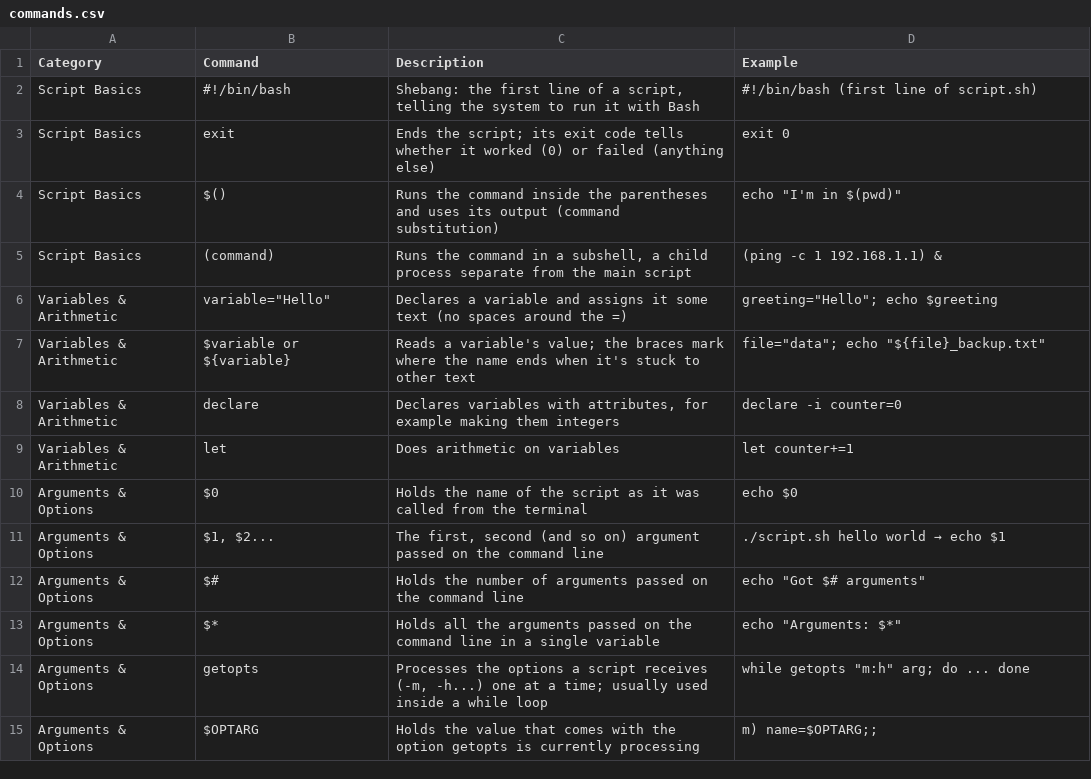
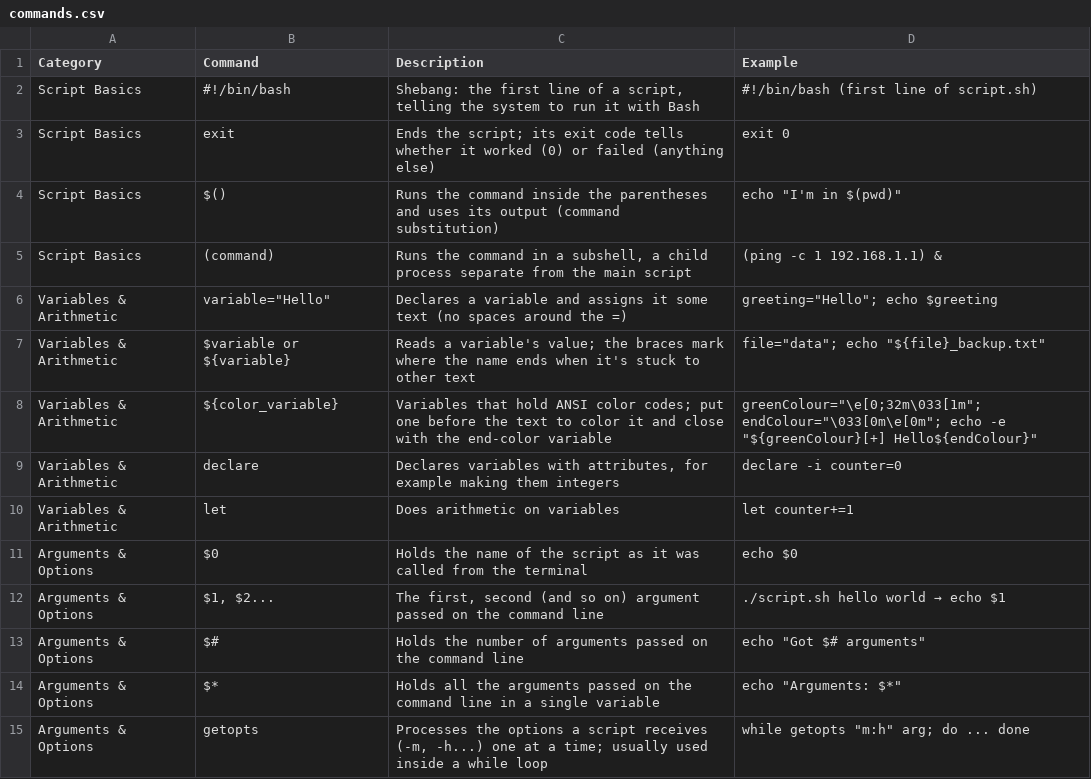
Before and after one commit to TrueOwl-Override/Bash-Scripting-From-Scratch, a CSV file: data/commands.csv, drawn as a sheet; only a part is shown; the shorter side is filled out with more unchanged rows; the diff names each change by its address in the sheet, - before the commit and + after, or states it on an @@ line.

```diff
--- a/data/commands.csv
+++ b/data/commands.csv
+row 8: Variables & Arithmetic | ${color_variable} | Variables that hold ANSI color codes; put one before the text to color it and close with the end-color variable | greenColour="\e[0;32m\033[1m"; endColour="\033[0m\e[0m"; echo -e "${greenColour}[+] Hello${endColour}"
```
Also changed, not shown: 3 other files.
